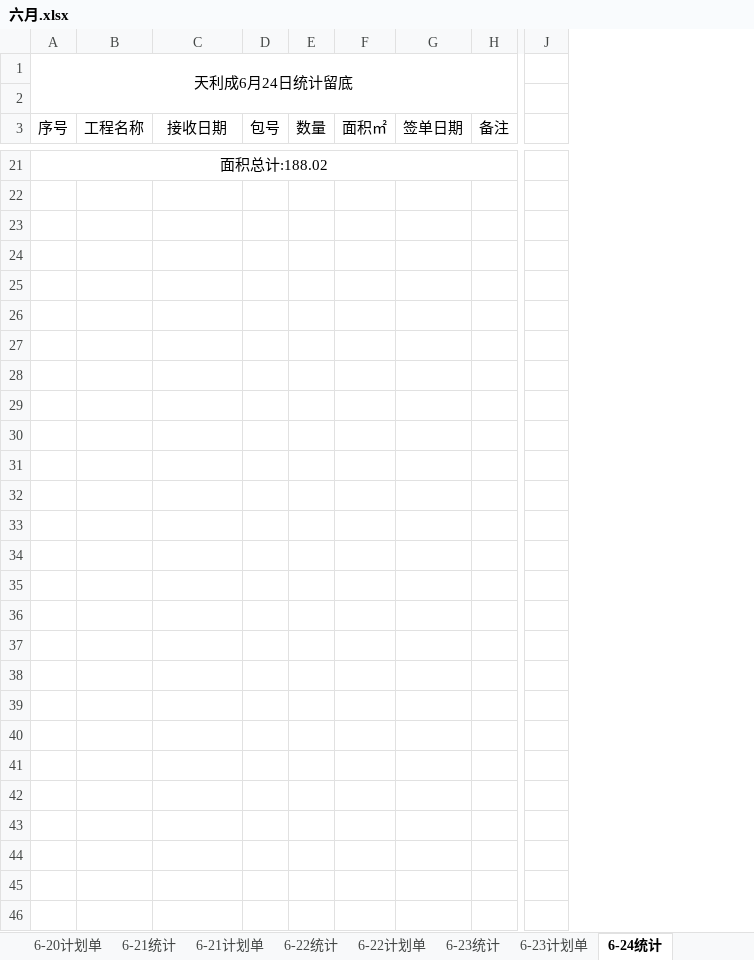
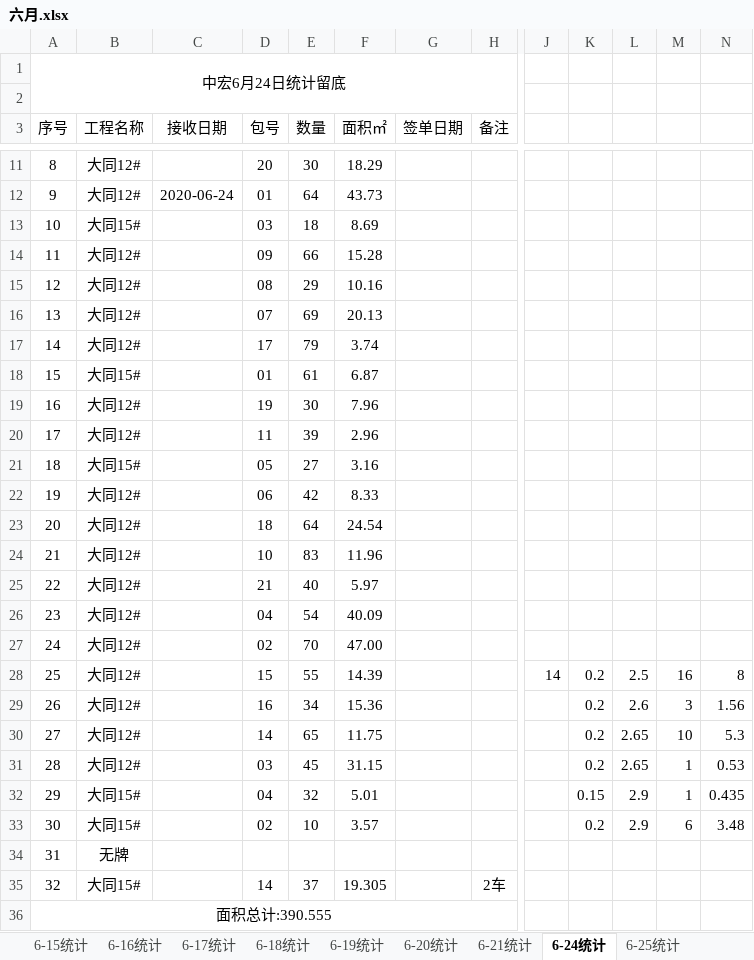
Before and after one commit to Adong-top/pfzh, an Excel workbook: 六月.xlsx, sheet 6-24统计, drawn as a sheet; only a part is shown, gaps mark what is left out; values as stored, in another font and other column widths than the file's, no borders; removed rows and columns are numbered as before the commit, all else as after; rows hold the shown columns only; the diff covers the shown part only; the diff names each change by its address in the sheet, - before the commit and + after, or states it on an @@ line.

```diff
--- a/六月.xlsx (sheet 6-24统计)
+++ b/六月.xlsx (sheet 6-24统计)
-sheet tab: 6-20计划单
-sheet tab: 6-21计划单
-sheet tab: 6-22统计
-sheet tab: 6-22计划单
-sheet tab: 6-23统计
-sheet tab: 6-23计划单
-column J, empty
+column J, empty
+column K, empty
+column L, empty
+column M, empty
+column N, empty
@@ column A (序号) renumbered from row 1 down @@
+row 11: 8 | 大同12# |  | 20 | 30 | 18.29
+row 12: 9 | 大同12# | 2020-06-24 | 01 | 64 | 43.73
+row 13: 10 | 大同15# |  | 03 | 18 | 8.69
+row 14: 11 | 大同12# |  | 09 | 66 | 15.28
+row 15: 12 | 大同12# |  | 08 | 29 | 10.16
+row 16: 13 | 大同12# |  | 07 | 69 | 20.13
+row 17: 14 | 大同12# |  | 17 | 79 | 3.74
+row 18: 15 | 大同15# |  | 01 | 61 | 6.87
+row 19: 16 | 大同12# |  | 19 | 30 | 7.96
+row 20: 17 | 大同12# |  | 11 | 39 | 2.96
+row 21: 18 | 大同15# |  | 05 | 27 | 3.16
+row 22: 19 | 大同12# |  | 06 | 42 | 8.33
+row 23: 20 | 大同12# |  | 18 | 64 | 24.54
+row 24: 21 | 大同12# |  | 10 | 83 | 11.96
+row 25: 22 | 大同12# |  | 21 | 40 | 5.97
+row 26: 23 | 大同12# |  | 04 | 54 | 40.09
+row 27: 24 | 大同12# |  | 02 | 70 | 47.00
+row 28: 25 | 大同12# |  | 15 | 55 | 14.39 |  |  | 14 | 0.2 | 2.5 | 16 | 8
+row 29: 26 | 大同12# |  | 16 | 34 | 15.36 |  |  |  | 0.2 | 2.6 | 3 | 1.56
+row 30: 27 | 大同12# |  | 14 | 65 | 11.75 |  |  |  | 0.2 | 2.65 | 10 | 5.3
+row 31: 28 | 大同12# |  | 03 | 45 | 31.15 |  |  |  | 0.2 | 2.65 | 1 | 0.53
+row 32: 29 | 大同15# |  | 04 | 32 | 5.01 |  |  |  | 0.15 | 2.9 | 1 | 0.435
+row 33: 30 | 大同15# |  | 02 | 10 | 3.57 |  |  |  | 0.2 | 2.9 | 6 | 3.48
+row 34: 31 | 无牌
+row 35: 32 | 大同15# |  | 14 | 37 | 19.305 |  | 2车
```
Also changed, not shown: 7 added rows and 17 removed rows elsewhere in this sheet, sheet 6-29统计, sheet 6-25统计, sheet 6-19统计, sheet 6-20统计, sheet 6-15统计, sheet 6-17统计, 9 more sheets, other sheet tabs.
